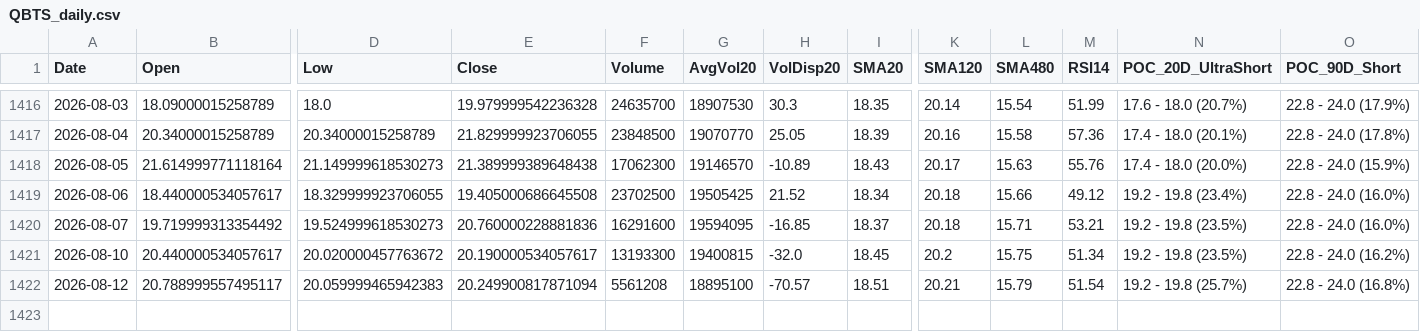
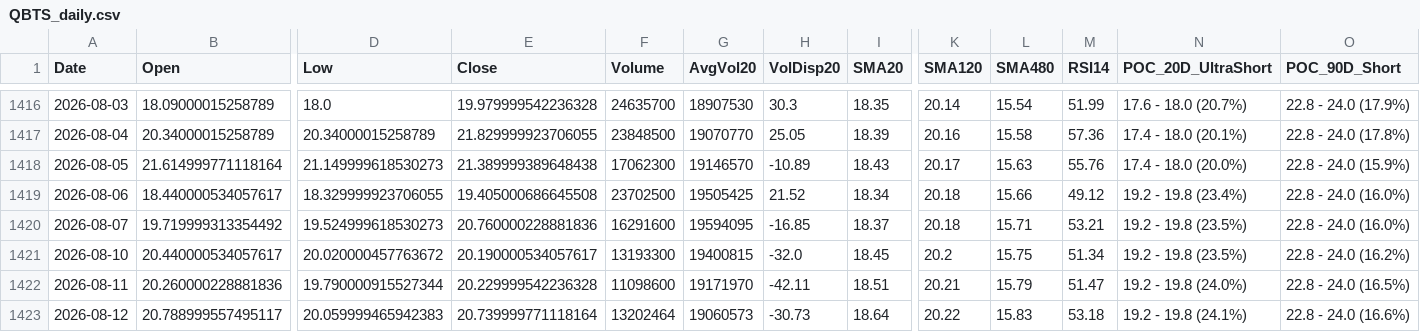
Before and after one commit to Junwoo-Genius/market-snapshot, a CSV file: public/csv/QBTS_daily.csv, drawn as a sheet; only a part is shown, gaps mark what is left out; addresses are those after the commit; rows hold the shown columns only; the diff names each change by its address in the sheet, - before the commit and + after, or states it on an @@ line.

```diff
--- a/public/csv/QBTS_daily.csv
+++ b/public/csv/QBTS_daily.csv
+row 1422: 2026-08-11 | 20.260000228881836 | 19.790000915527344 | 20.229999542236328 | 11098600 | 19171970 | -42.11 | 18.51 | 20.21 | 15.79 | 51.47 | 19.2 - 19.8 (24.0%) | 22.8 - 24.0 (16.5%)
-E1423 (Close): 20.249900817871094
+E1423 (Close): 20.739999771118164
-F1423 (Volume): 5561208
+F1423 (Volume): 13202464
-G1423 (AvgVol20): 18895100
+G1423 (AvgVol20): 19060573
-H1423 (VolDisp20): -70.57
+H1423 (VolDisp20): -30.73
-I1423 (SMA20): 18.51
+I1423 (SMA20): 18.64
-K1423 (SMA120): 20.21
+K1423 (SMA120): 20.22
-L1423 (SMA480): 15.79
+L1423 (SMA480): 15.83
-M1423 (RSI14): 51.54
+M1423 (RSI14): 53.18
-N1423 (POC_20D_UltraShort): 19.2 - 19.8 (25.7%)
+N1423 (POC_20D_UltraShort): 19.2 - 19.8 (24.1%)
-O1423 (POC_90D_Short): 22.8 - 24.0 (16.8%)
+O1423 (POC_90D_Short): 22.8 - 24.0 (16.6%)
```
Also changed, not shown: public/csv/IONQ_daily.csv, public/csv/META_daily.csv, 26 other files.
